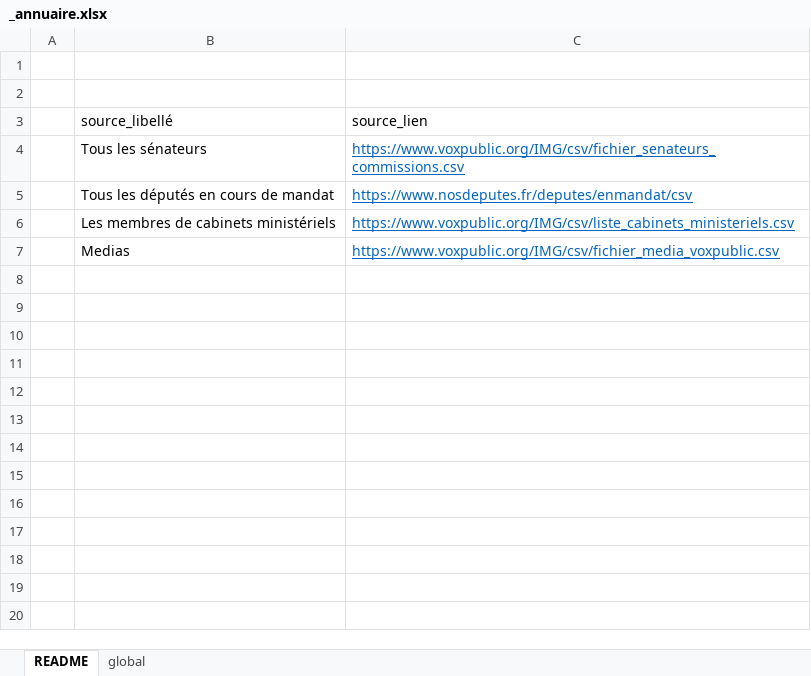
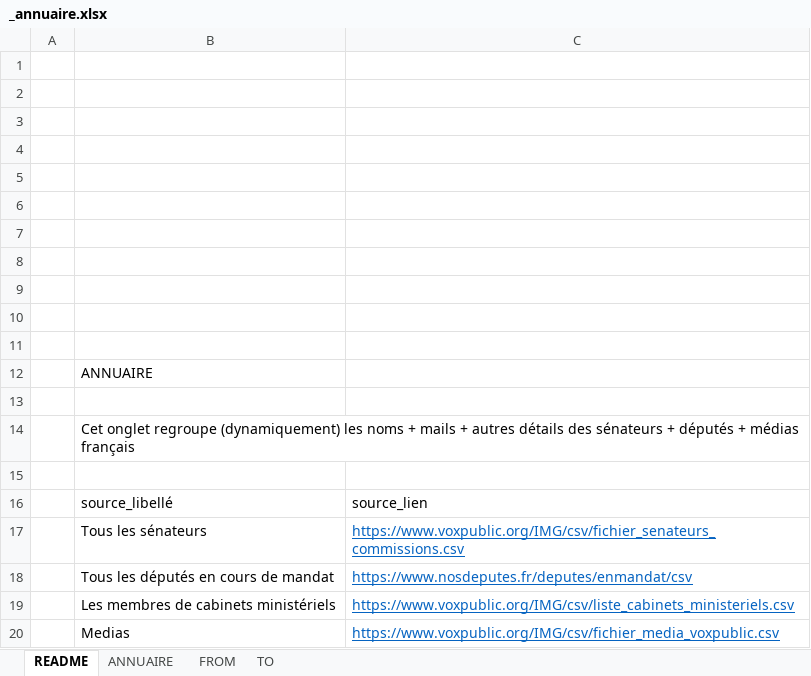
Before and after one commit to r3g31rk/auto_mailer, an Excel workbook: _annuaire.xlsx, sheet README, drawn as a sheet; values as stored, in another font and other column widths than the file's, no borders; table styles not drawn; the diff names each change by its address in the sheet, - before the commit and + after, or states it on an @@ line.

```diff
--- a/_annuaire.xlsx (sheet README)
+++ b/_annuaire.xlsx (sheet README)
-sheet tab: global
+sheet tab: ANNUAIRE
+sheet tab: FROM
+sheet tab: TO
+row 3: (empty)
+row 4: (empty)
+row 5: (empty)
+row 6: (empty)
+row 7: (empty)
+row 8: (empty)
+row 9: (empty)
+row 10: (empty)
+row 11: (empty)
+row 12:  | ANNUAIRE
+row 13: (empty)
+row 14:  | Cet onglet regroupe (dynamiquement) les noms + mails + autres détails des sénateurs + députés + médias français
+row 15: (empty)
```
Also changed, not shown: charts or pictures, 5 other files.
